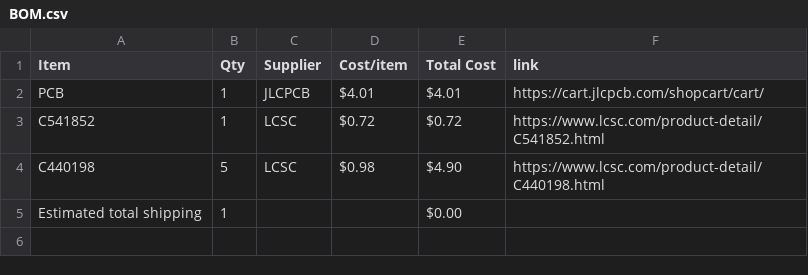
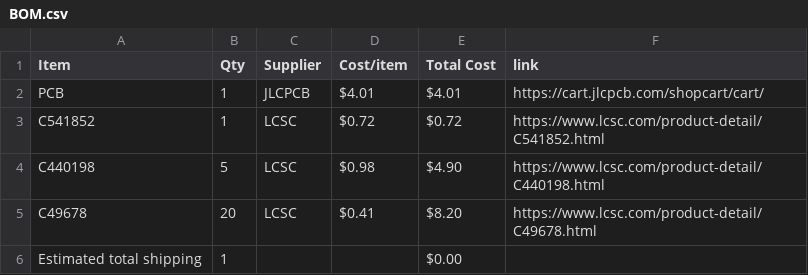
Before and after one commit to CheungLY/LEDDisplay, a CSV file: BOM.csv, drawn as a sheet.

Commit message:
Sync LEDDisplay from Half Life

```diff
--- a/BOM.csv
+++ b/BOM.csv
@@ -4,2 +4,3 @@ C541852,1,LCSC,$0.72,$0.72,https://www.lcsc.com/product-detail/C541852.html
 C440198,5,LCSC,$0.98,$4.90,https://www.lcsc.com/product-detail/C440198.html
+C49678,20,LCSC,$0.41,$8.20,https://www.lcsc.com/product-detail/C49678.html
 Estimated total shipping,1,,,$0.00,
```
